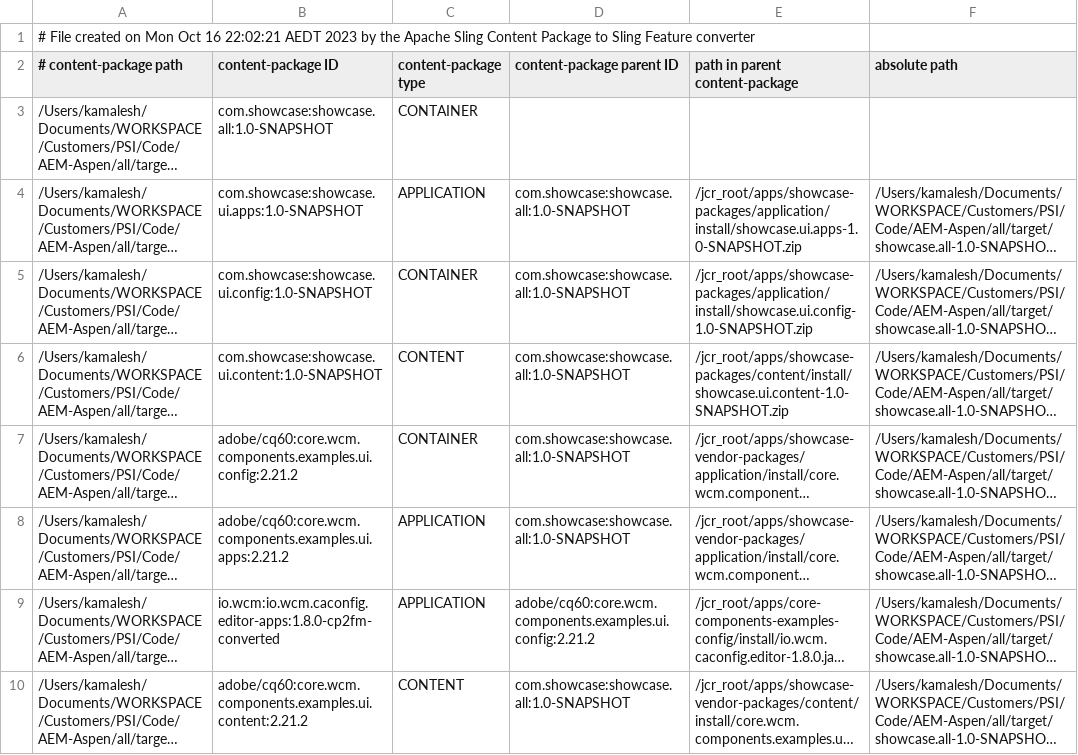
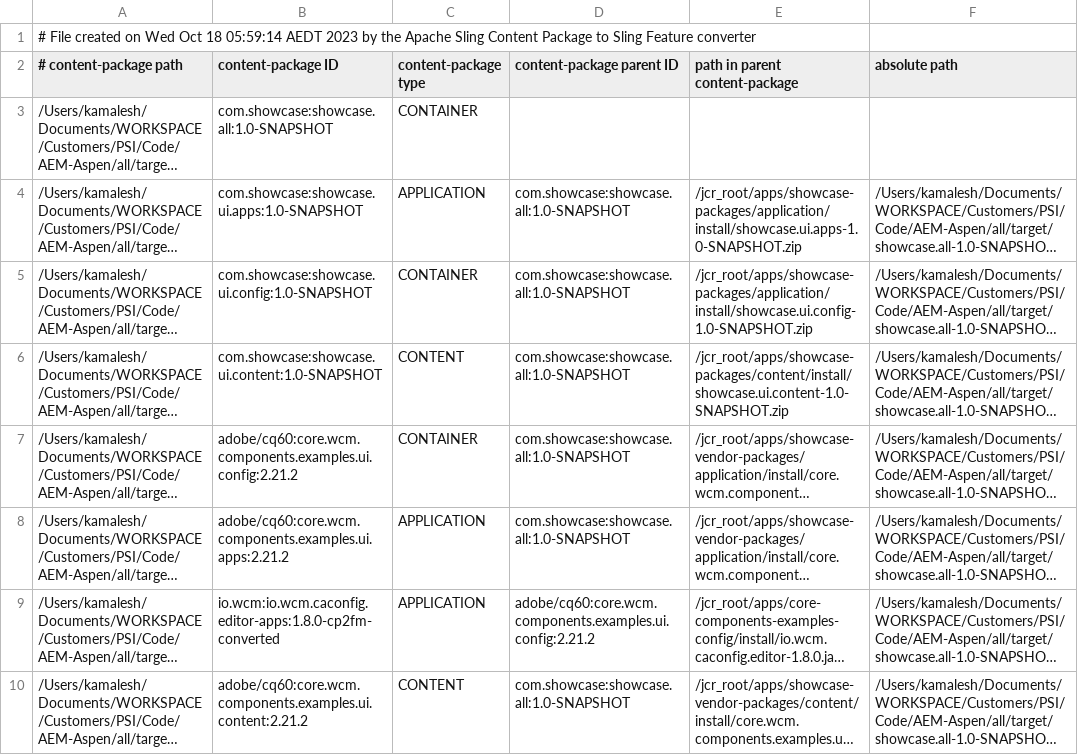
Before and after one commit to LegoKam/AEM-Aspen, a CSV file: all/target/cp-conversion/fm.out/content-packages.csv, drawn as a sheet; long unchanged cells end in ….

```diff
--- a/all/target/cp-conversion/fm.out/content-packages.csv
+++ b/all/target/cp-conversion/fm.out/content-packages.csv
@@ -1,2 +1,2 @@
-# File created on Mon Oct 16 22:02:21 AEDT 2023 by the Apache Sling Content Package to Sling Feature converter
+# File created on Wed Oct 18 05:59:14 AEDT 2023 by the Apache Sling Content Package to Sling Feature converter
 # content-package path, content-package ID, content-package type, content-package parent ID, path in parent content-package, absolute path
```
Also changed, not shown: 48 other files.
